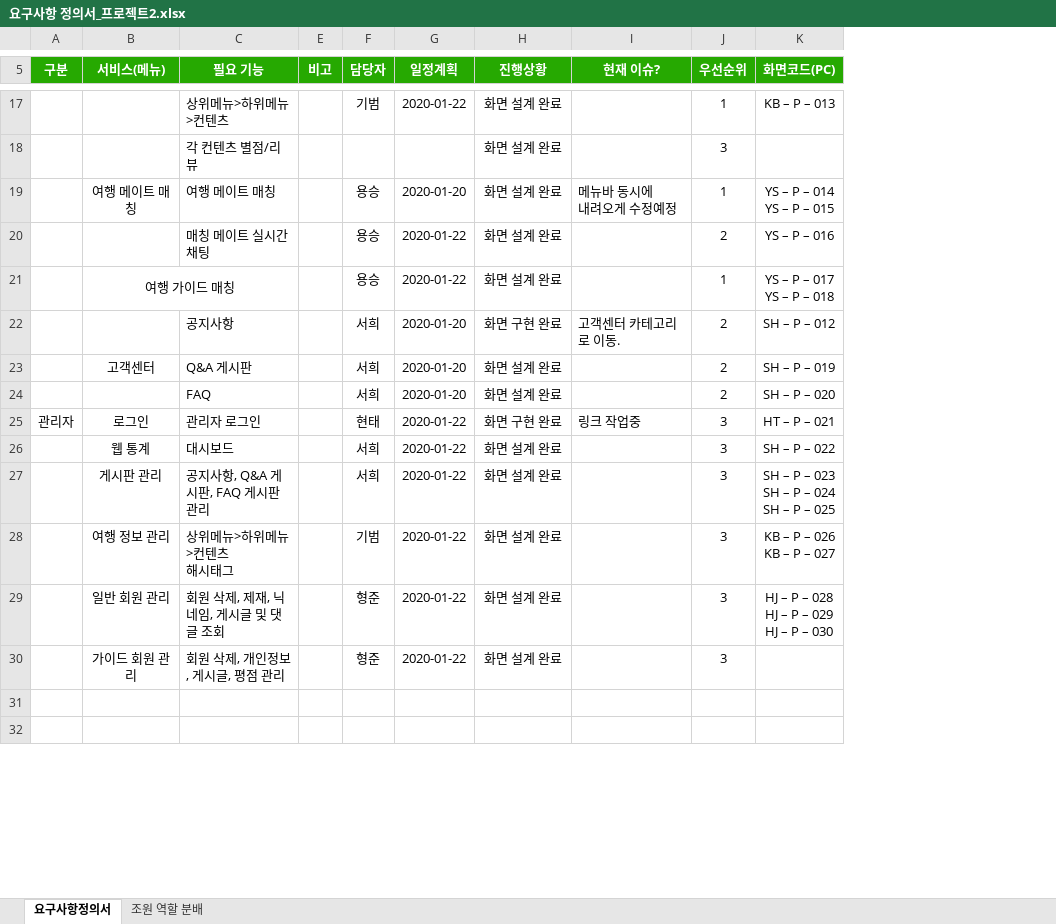
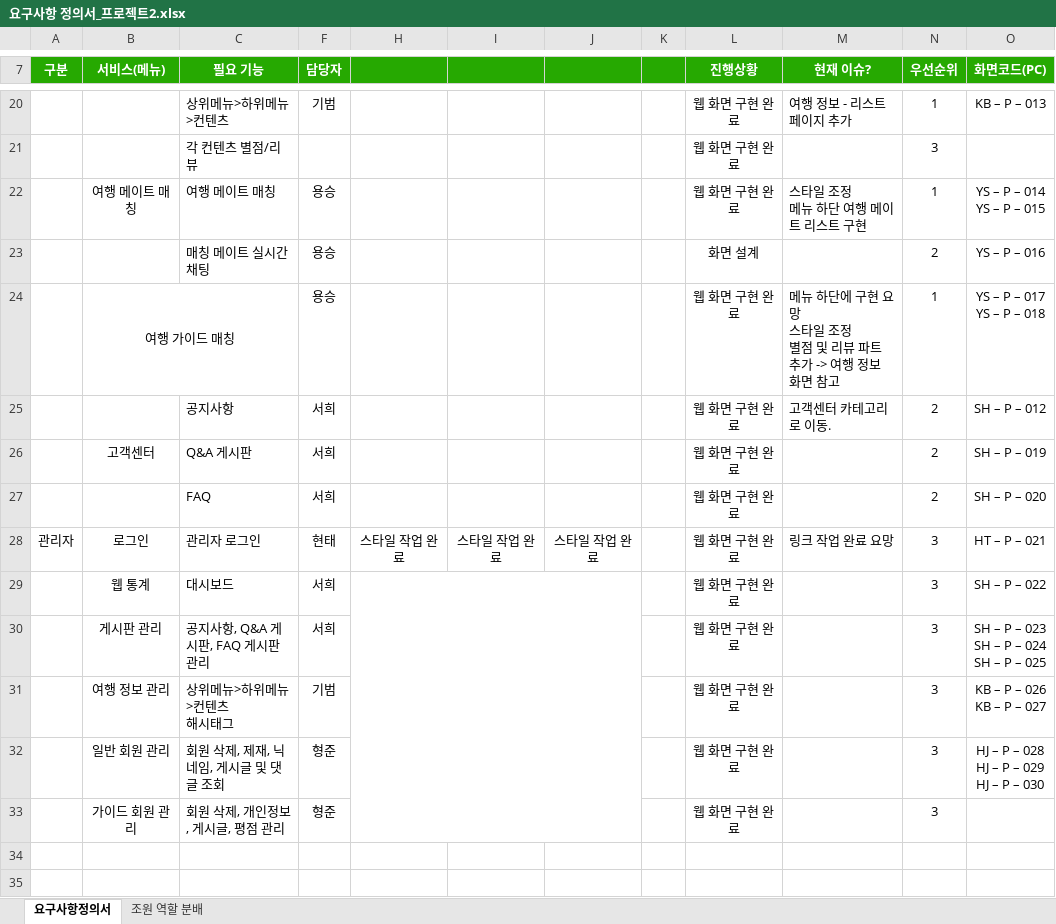
Before and after one commit to ezenteam2/TripMate, an Excel workbook: 요구사항 정의서_프로젝트2.xlsx, sheet 요구사항정의서, drawn as a sheet; only a part is shown, gaps mark what is left out; values as stored, in another font and other column widths than the file's, no borders; removed rows and columns are numbered as before the commit, all else as after; ↵ is a line break in a cell; the diff covers the shown part only; the diff names each change by its address in the sheet, - before the commit and + after, or states it on an @@ line.

```diff
--- a/요구사항 정의서_프로젝트2.xlsx (sheet 요구사항정의서)
+++ b/요구사항 정의서_프로젝트2.xlsx (sheet 요구사항정의서)
@@ column E (비고) hidden, empty @@
@@ column G (일정계획) hidden, rows 17-30: 2020-01-22 |  | 2020-01-20 | 2020-01-22 | 2020-01-22 | 2020-01-20 | 2020-01-20 | 2020-01-20 | 2020-01-22 | 2020-01-22 | 2020-01-22 | 2020-01-22 | 2020-01-22 | 2020-01-22 @@
+column H, row 28: 스타일 작업 완료
+column I, row 28: 스타일 작업 완료
+column J, row 28: 스타일 작업 완료
+column K, empty
+A7:A8 merged
+B7:B8 merged
+C7:C8 merged
+F7:F8 merged
+L7:L8 merged
+M7:M8 merged
+N7:N8 merged
+O7:O8 merged
-L20:L22 (진행상황): 화면 설계 완료
+L20:L22 (진행상황): 웹 화면 구현 완료
-M20 (현재 이슈?): (empty)
+M20 (현재 이슈?): 여행 정보 - 리스트 페이지 추가
-M22 (현재 이슈?): 메뉴바 동시에 ↵ 내려오게 수정예정
+M22 (현재 이슈?): 스타일 조정 ↵ 메뉴 하단 여행 메이트 리스트 구현
-L23 (진행상황): 화면 설계 완료
+L23 (진행상황): 화면 설계
-L24 (진행상황): 화면 설계 완료
+L24 (진행상황): 웹 화면 구현 완료
-M24 (현재 이슈?): (empty)
+M24 (현재 이슈?): 메뉴 하단에 구현 요망 ↵ 스타일 조정 ↵ 별점 및 리뷰 파트 추가 -> 여행 정보 화면 참고
-L25 (진행상황): 화면 구현 완료
+L25 (진행상황): 웹 화면 구현 완료
-L26:L27 (진행상황): 화면 설계 완료
+L26:L27 (진행상황): 웹 화면 구현 완료
-L28 (진행상황): 화면 구현 완료
+L28 (진행상황): 웹 화면 구현 완료
-M28 (현재 이슈?): 링크 작업중
+M28 (현재 이슈?): 링크 작업 완료 요망
-L29:L33 (진행상황): 화면 설계 완료
+L29:L33 (진행상황): 웹 화면 구현 완료
```
Also changed, not shown: 4 added rows, 1 removed row, 19 edited cells and merged cells elsewhere in this sheet, hidden cells.
